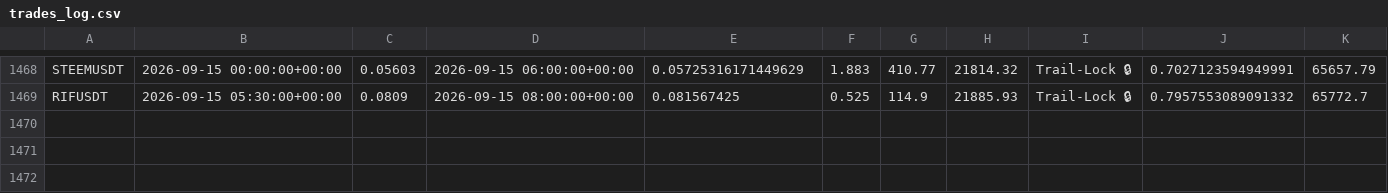
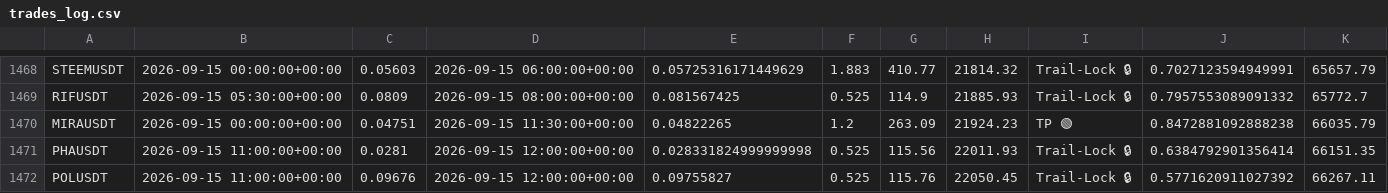
Before and after one commit to tlal1000666-ux/wurfect, a CSV file: trades_log.csv, drawn as a sheet; only a part is shown, gaps mark what is left out.

```diff
--- a/trades_log.csv
+++ b/trades_log.csv
@@ -1469 +1469,4 @@ STEEMUSDT,2026-09-15 00:00:00+00:00,0.05603,2026-09-15 06:00:00+00:00,0.05725316
 RIFUSDT,2026-09-15 05:30:00+00:00,0.0809,2026-09-15 08:00:00+00:00,0.081567425,0.525,114.9,21885.93,Trail-Lock 🔒,0.7957553089091332,65772.7
+MIRAUSDT,2026-09-15 00:00:00+00:00,0.04751,2026-09-15 11:30:00+00:00,0.04822265,1.2,263.09,21924.23,TP 🟢,0.8472881092888238,66035.79
+PHAUSDT,2026-09-15 11:00:00+00:00,0.0281,2026-09-15 12:00:00+00:00,0.028331824999999998,0.525,115.56,22011.93,Trail-Lock 🔒,0.6384792901356414,66151.35
+POLUSDT,2026-09-15 11:00:00+00:00,0.09676,2026-09-15 12:00:00+00:00,0.09755827,0.525,115.76,22050.45,Trail-Lock 🔒,0.5771620911027392,66267.11
```
Also changed, not shown: shadow_trades_log.csv, 1 other file.
